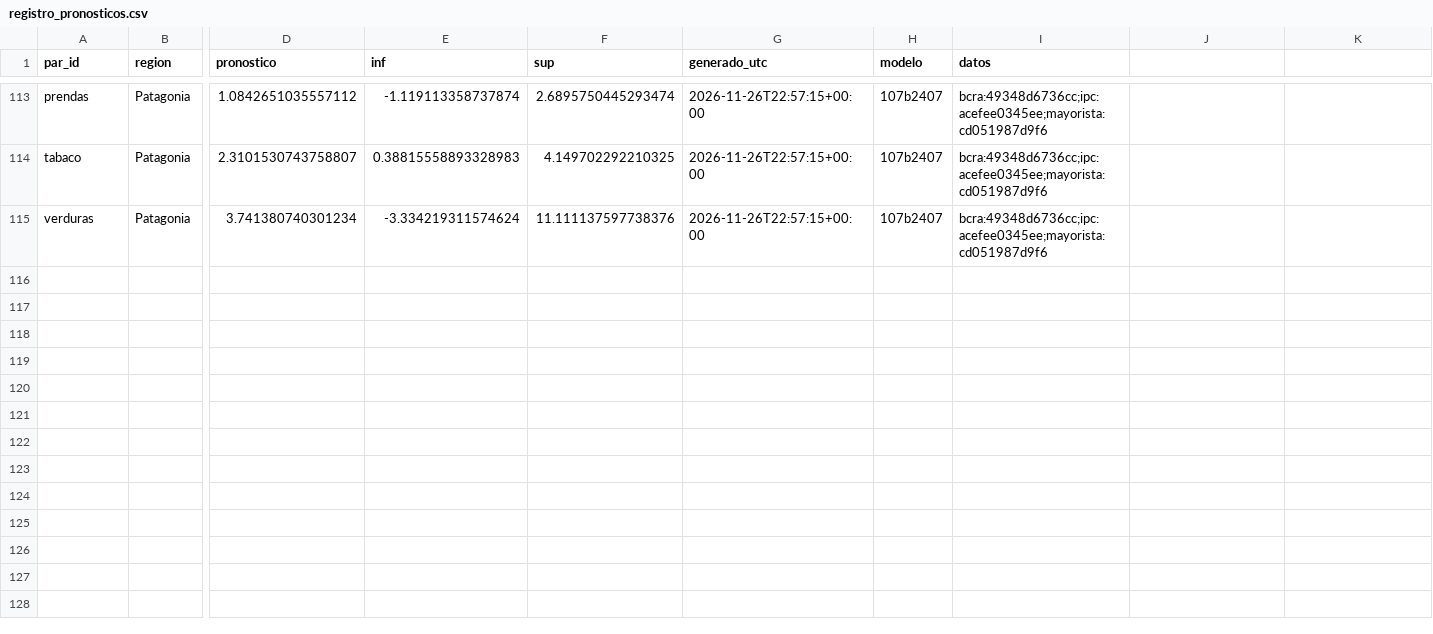
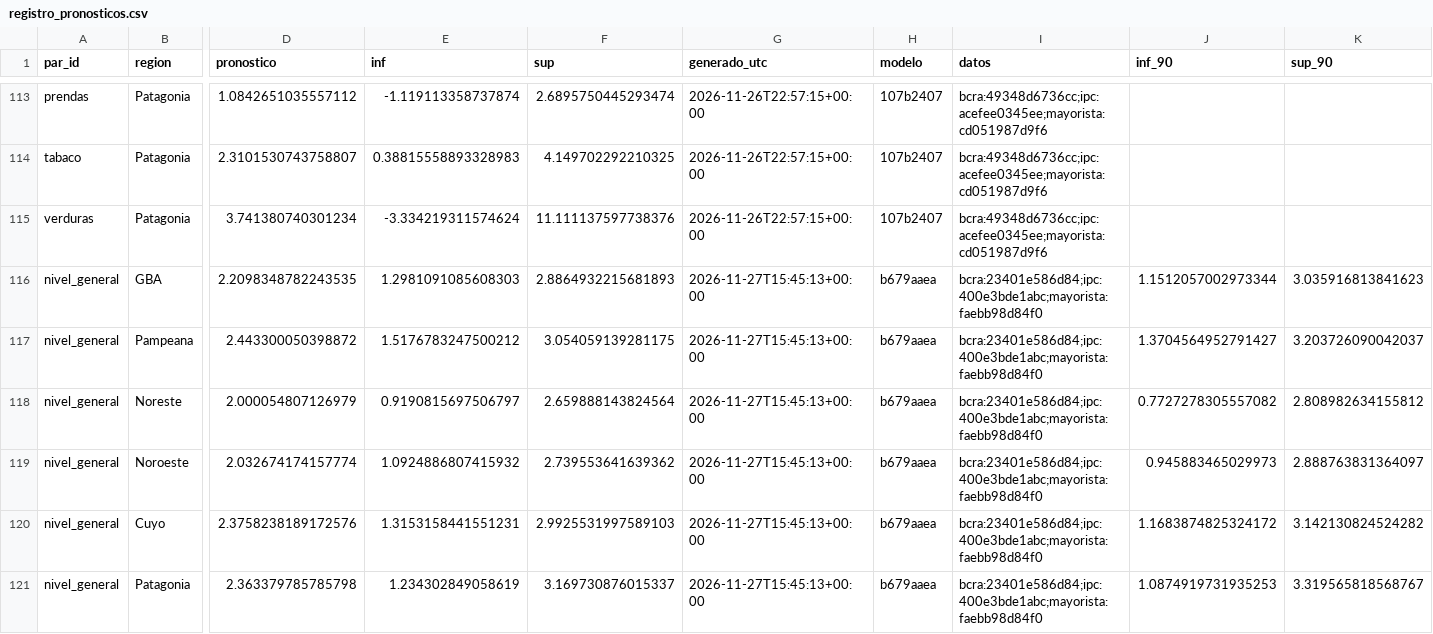
Before and after one commit to gabydomingo/monitor-de-traslado, a CSV file: data/resultados/registro_pronosticos.csv, drawn as a sheet; only a part is shown, gaps mark what is left out; rows hold the shown columns only; the diff names each change by its address in the sheet, - before the commit and + after, or states it on an @@ line.

```diff
--- a/data/resultados/registro_pronosticos.csv
+++ b/data/resultados/registro_pronosticos.csv
-J1: (empty)
+J1: inf_90
-K1: (empty)
+K1: sup_90
+row 116: nivel_general | GBA | 2.2098348782243535 | 1.2981091085608303 | 2.8864932215681893 | 2026-11-27T15:45:13+00:00 | b679aaea | bcra:23401e586d84;ipc:400e3bde1abc;mayorista:faebb98d84f0 | 1.1512057002973344 | 3.035916813841623
+row 117: nivel_general | Pampeana | 2.443300050398872 | 1.5176783247500212 | 3.054059139281175 | 2026-11-27T15:45:13+00:00 | b679aaea | bcra:23401e586d84;ipc:400e3bde1abc;mayorista:faebb98d84f0 | 1.3704564952791427 | 3.203726090042037
+row 118: nivel_general | Noreste | 2.000054807126979 | 0.9190815697506797 | 2.659888143824564 | 2026-11-27T15:45:13+00:00 | b679aaea | bcra:23401e586d84;ipc:400e3bde1abc;mayorista:faebb98d84f0 | 0.7727278305557082 | 2.808982634155812
+row 119: nivel_general | Noroeste | 2.032674174157774 | 1.0924886807415932 | 2.739553641639362 | 2026-11-27T15:45:13+00:00 | b679aaea | bcra:23401e586d84;ipc:400e3bde1abc;mayorista:faebb98d84f0 | 0.945883465029973 | 2.888763831364097
+row 120: nivel_general | Cuyo | 2.3758238189172576 | 1.3153158441551231 | 2.9925531997589103 | 2026-11-27T15:45:13+00:00 | b679aaea | bcra:23401e586d84;ipc:400e3bde1abc;mayorista:faebb98d84f0 | 1.1683874825324172 | 3.142130824524282
+row 121: nivel_general | Patagonia | 2.363379785785798 | 1.234302849058619 | 3.169730876015337 | 2026-11-27T15:45:13+00:00 | b679aaea | bcra:23401e586d84;ipc:400e3bde1abc;mayorista:faebb98d84f0 | 1.0874919731935253 | 3.319565818568767
```
Also changed, not shown: 1 other file.
